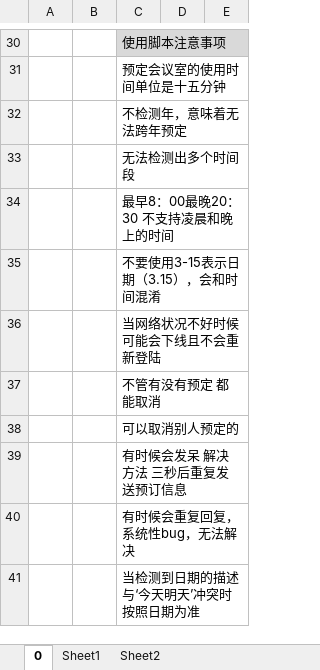
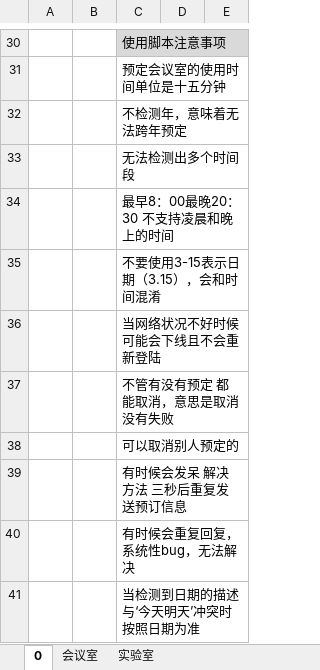
Before and after one commit to cuihee/qqbot-meeting, an Excel workbook: ch/预定语料和命令和其他须知.xlsx, sheet 0, drawn as a sheet; only a part is shown, gaps mark what is left out; values as stored, in another font and other column widths than the file's, no borders; the diff names each change by its address in the sheet, - before the commit and + after, or states it on an @@ line.

```diff
--- a/ch/预定语料和命令和其他须知.xlsx (sheet 0)
+++ b/ch/预定语料和命令和其他须知.xlsx (sheet 0)
-sheet tab: Sheet1
+sheet tab: 会议室
-sheet tab: Sheet2
+sheet tab: 实验室
-C37: 不管有没有预定 都能取消
+C37: 不管有没有预定 都能取消，意思是取消没有失败
```
Also changed, not shown: sheet 会议室, sheet 实验室, ch/测试用的，不同步/testMeeting.xlsx, 7 other files.
